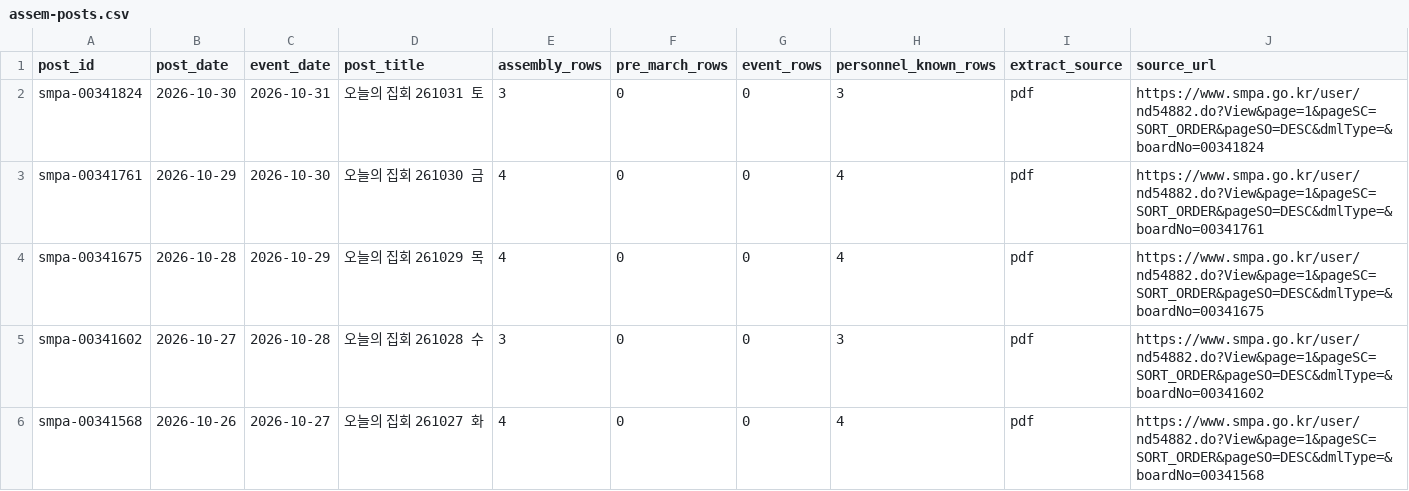
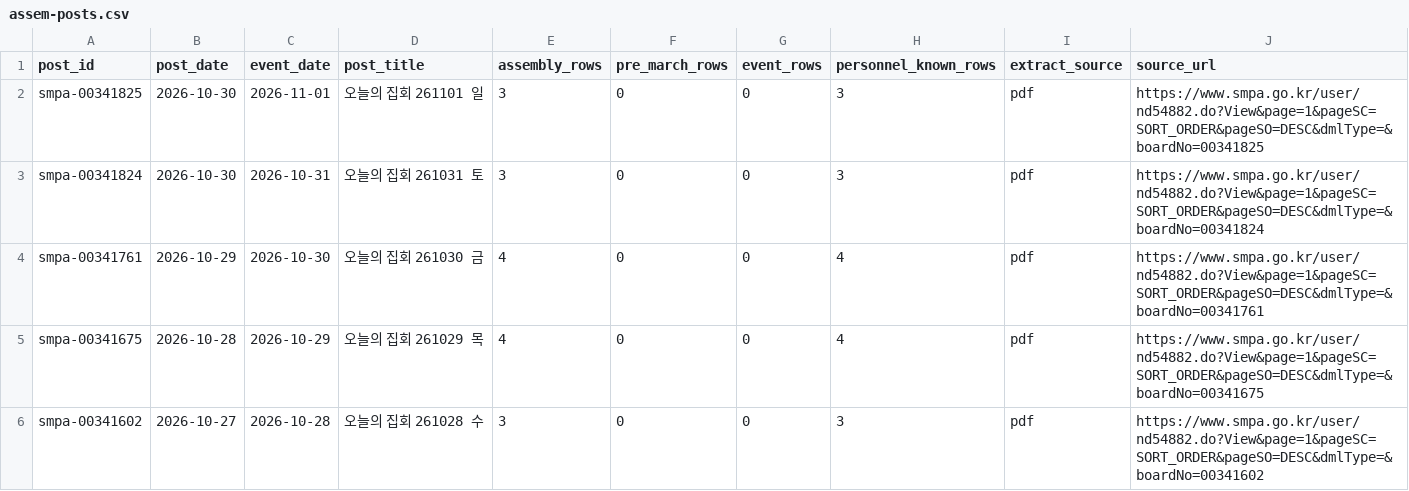
Before and after one commit to davidmh0203/SUBWAY-PREDICT, a CSV file: data/spatic/assem-posts.csv, drawn as a sheet; only a part is shown; the shorter side is filled out with more unchanged rows.

```diff
--- a/data/spatic/assem-posts.csv
+++ b/data/spatic/assem-posts.csv
@@ -1,2 +1,3 @@
 post_id,post_date,event_date,post_title,assembly_rows,pre_march_rows,event_rows,personnel_known_rows,extract_source,source_url
+smpa-00341825,2026-10-30,2026-11-01,오늘의 집회 261101 일,3,0,0,3,pdf,https://www.smpa.go.kr/user/nd54882.do?View&page=1&pageSC=SORT_ORDER&pageSO=DESC&dmlType=&boardNo=00341825
 smpa-00341824,2026-10-30,2026-10-31,오늘의 집회 261031 토,3,0,0,3,pdf,https://www.smpa.go.kr/user/nd54882.do?View&page=1&pageSC=SORT_ORDER&pageSO=DESC&dmlType=&boardNo=00341824
```
Also changed, not shown: 2 other files.
